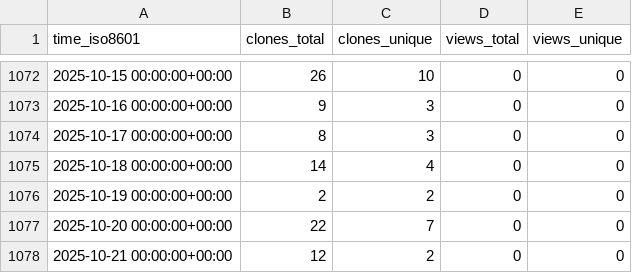
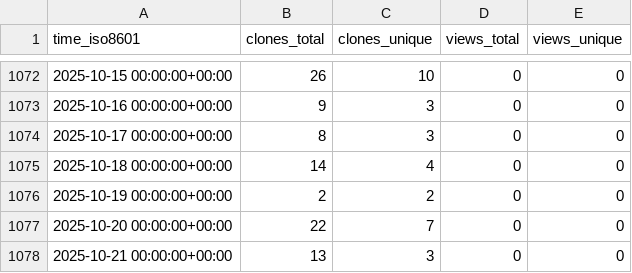
Before and after one commit to EOL/computer-vision-with-EOL-images, a CSV file: aubricot/computer_vision_with_eol_images/ghrs-data/views_clones_aggregate.csv, drawn as a sheet; only a part is shown, gaps mark what is left out.

```diff
--- a/aubricot/computer_vision_with_eol_images/ghrs-data/views_clones_aggregate.csv
+++ b/aubricot/computer_vision_with_eol_images/ghrs-data/views_clones_aggregate.csv
@@ -1077,2 +1077,2 @@ time_iso8601,clones_total,clones_unique,views_total,views_unique
 2025-10-20 00:00:00+00:00,22,7,0,0
-2025-10-21 00:00:00+00:00,12,2,0,0
+2025-10-21 00:00:00+00:00,13,3,0,0
```
Also changed, not shown: 1 other file.
